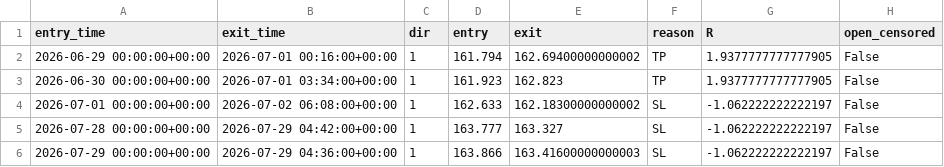
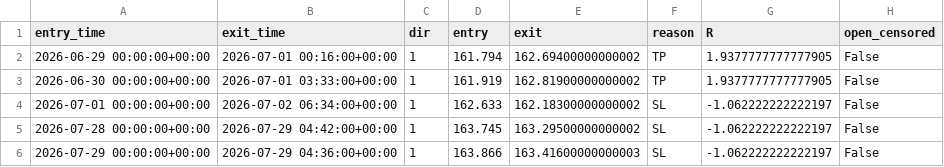
Before and after one commit to taiyo5424-star/FX, a CSV file: logs/forward/forward_C009V2.csv, drawn as a sheet.

```diff
--- a/logs/forward/forward_C009V2.csv
+++ b/logs/forward/forward_C009V2.csv
@@ -2,5 +2,5 @@ entry_time,exit_time,dir,entry,exit,reason,R,open_censored
 2026-06-29 00:00:00+00:00,2026-07-01 00:16:00+00:00,1,161.794,162.69400000000002,TP,1.9377777777777905,False
-2026-06-30 00:00:00+00:00,2026-07-01 03:34:00+00:00,1,161.923,162.823,TP,1.9377777777777905,False
-2026-07-01 00:00:00+00:00,2026-07-02 06:08:00+00:00,1,162.633,162.18300000000002,SL,-1.062222222222197,False
-2026-07-28 00:00:00+00:00,2026-07-29 04:42:00+00:00,1,163.777,163.327,SL,-1.062222222222197,False
+2026-06-30 00:00:00+00:00,2026-07-01 03:33:00+00:00,1,161.919,162.81900000000002,TP,1.9377777777777905,False
+2026-07-01 00:00:00+00:00,2026-07-02 06:34:00+00:00,1,162.633,162.18300000000002,SL,-1.062222222222197,False
+2026-07-28 00:00:00+00:00,2026-07-29 04:42:00+00:00,1,163.745,163.29500000000002,SL,-1.062222222222197,False
 2026-07-29 00:00:00+00:00,2026-07-29 04:36:00+00:00,1,163.866,163.41600000000003,SL,-1.062222222222197,False
```
Also changed, not shown: logs/forward/forward_C009.csv, 2 other files.
